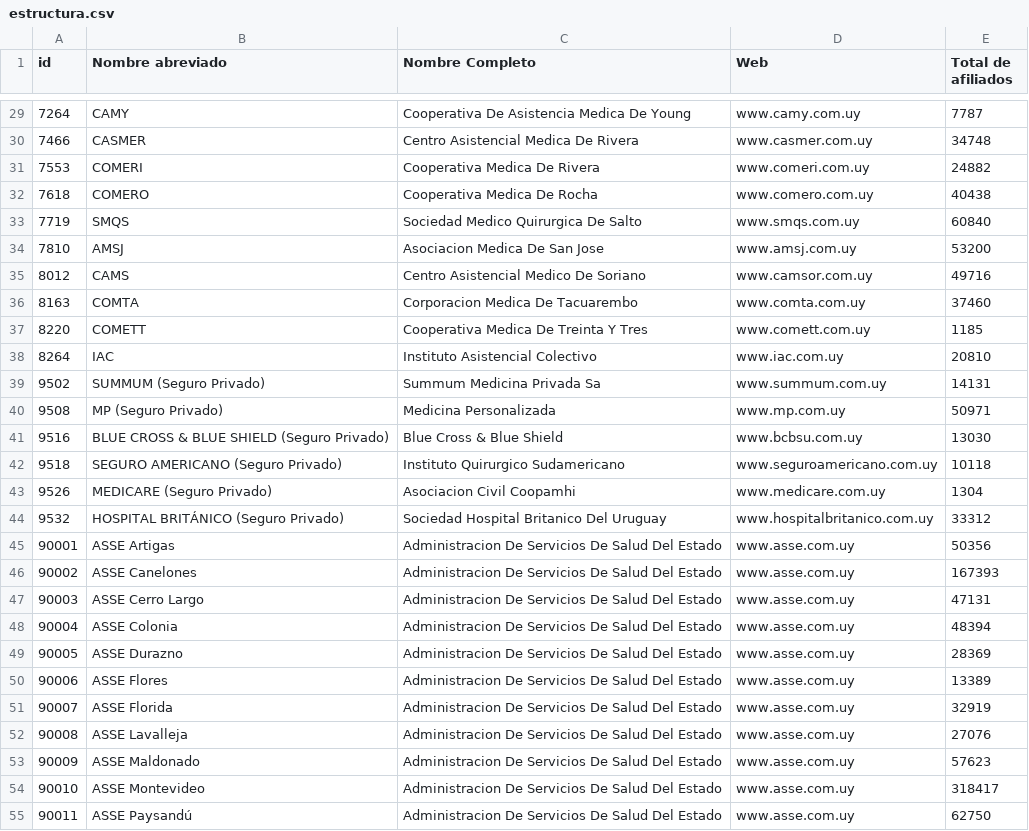
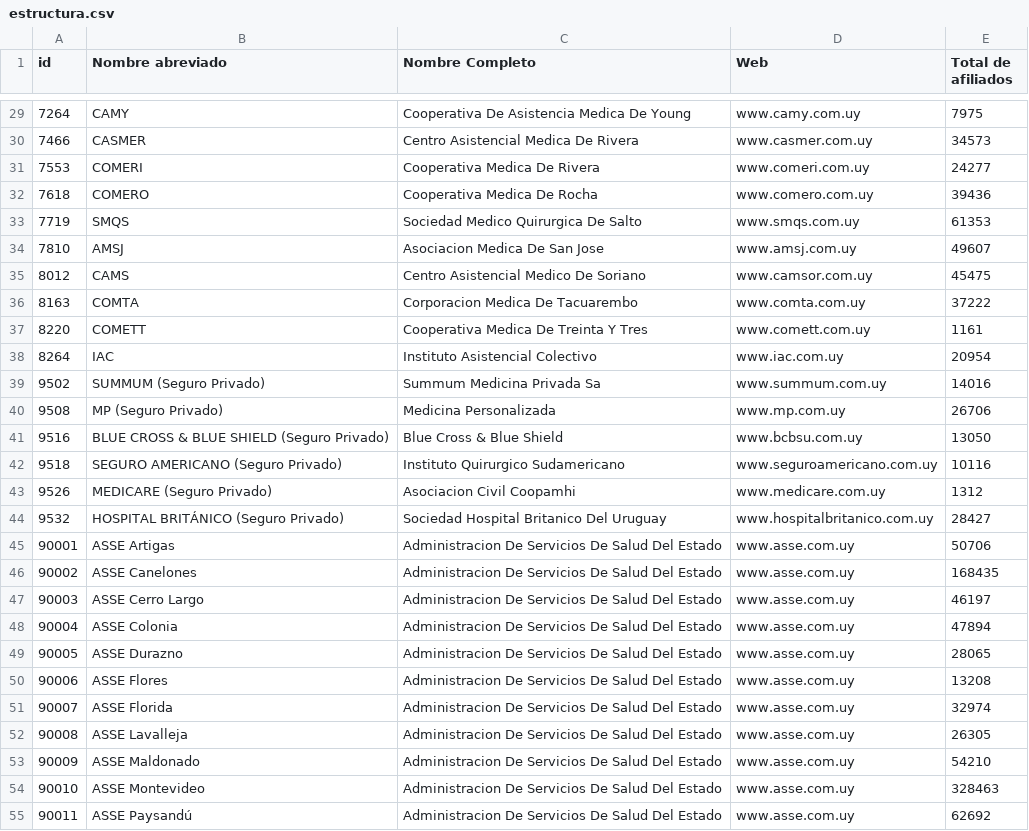
Before and after one commit to datauy/ATuServicio, a CSV file: db/data/estructura.csv, drawn as a sheet; only a part is shown, gaps mark what is left out; the diff covers the shown part only.

Commit message:
Actualización de datos de afiliados - estructura

```diff
--- a/db/data/estructura.csv
+++ b/db/data/estructura.csv
@@ -29,27 +29,27 @@ id,Nombre abreviado,Nombre Completo,Web,Total de afiliados
-7264,CAMY,Cooperativa De Asistencia Medica De Young,www.camy.com.uy,7787
-7466,CASMER,Centro Asistencial Medica De Rivera,www.casmer.com.uy,34748
-7553,COMERI,Cooperativa Medica De Rivera,www.comeri.com.uy,24882
-7618,COMERO,Cooperativa Medica De Rocha,www.comero.com.uy,40438
-7719,SMQS,Sociedad Medico Quirurgica De Salto,www.smqs.com.uy,60840
-7810,AMSJ,Asociacion Medica De San Jose,www.amsj.com.uy,53200
-8012,CAMS,Centro Asistencial Medico De Soriano,www.camsor.com.uy,49716
-8163,COMTA,Corporacion Medica De Tacuarembo,www.comta.com.uy,37460
-8220,COMETT,Cooperativa Medica De Treinta Y Tres,www.comett.com.uy,1185
-8264,IAC,Instituto Asistencial Colectivo,www.iac.com.uy,20810
-9502,SUMMUM (Seguro Privado),Summum Medicina Privada Sa,www.summum.com.uy,14131
-9508,MP (Seguro Privado),Medicina Personalizada,www.mp.com.uy,50971
-9516,BLUE CROSS & BLUE SHIELD (Seguro Privado),Blue Cross & Blue Shield,www.bcbsu.com.uy,13030
-9518,SEGURO AMERICANO (Seguro Privado),Instituto Quirurgico Sudamericano,www.seguroamericano.com.uy,10118
-9526,MEDICARE (Seguro Privado),Asociacion Civil Coopamhi,www.medicare.com.uy,1304
-9532,HOSPITAL BRITÁNICO (Seguro Privado),Sociedad Hospital Britanico Del Uruguay,www.hospitalbritanico.com.uy,33312
-90001,ASSE Artigas,Administracion De Servicios De Salud Del Estado,www.asse.com.uy,50356
-90002,ASSE Canelones,Administracion De Servicios De Salud Del Estado,www.asse.com.uy,167393
-90003,ASSE Cerro Largo,Administracion De Servicios De Salud Del Estado,www.asse.com.uy,47131
-90004,ASSE Colonia,Administracion De Servicios De Salud Del Estado,www.asse.com.uy,48394
-90005,ASSE Durazno,Administracion De Servicios De Salud Del Estado,www.asse.com.uy,28369
-90006,ASSE Flores,Administracion De Servicios De Salud Del Estado,www.asse.com.uy,13389
-90007,ASSE Florida,Administracion De Servicios De Salud Del Estado,www.asse.com.uy,32919
-90008,ASSE Lavalleja,Administracion De Servicios De Salud Del Estado,www.asse.com.uy,27076
-90009,ASSE Maldonado,Administracion De Servicios De Salud Del Estado,www.asse.com.uy,57623
-90010,ASSE Montevideo,Administracion De Servicios De Salud Del Estado,www.asse.com.uy,318417
-90011,ASSE Paysandú,Administracion De Servicios De Salud Del Estado,www.asse.com.uy,62750
+7264,"CAMY","Cooperativa De Asistencia Medica De Young","www.camy.com.uy",7975
+7466,"CASMER","Centro Asistencial Medica De Rivera","www.casmer.com.uy",34573
+7553,"COMERI","Cooperativa Medica De Rivera","www.comeri.com.uy",24277
+7618,"COMERO","Cooperativa Medica De Rocha","www.comero.com.uy",39436
+7719,"SMQS","Sociedad Medico Quirurgica De Salto","www.smqs.com.uy",61353
+7810,"AMSJ","Asociacion Medica De San Jose","www.amsj.com.uy",49607
+8012,"CAMS","Centro Asistencial Medico De Soriano","www.camsor.com.uy",45475
+8163,"COMTA","Corporacion Medica De Tacuarembo","www.comta.com.uy",37222
+8220,"COMETT","Cooperativa Medica De Treinta Y Tres","www.comett.com.uy",1161
+8264,"IAC","Instituto Asistencial Colectivo","www.iac.com.uy",20954
+9502,"SUMMUM (Seguro Privado)","Summum Medicina Privada Sa","www.summum.com.uy",14016
+9508,"MP (Seguro Privado)","Medicina Personalizada","www.mp.com.uy",26706
+9516,"BLUE CROSS & BLUE SHIELD (Seguro Privado)","Blue Cross & Blue Shield","www.bcbsu.com.uy",13050
+9518,"SEGURO AMERICANO (Seguro Privado)","Instituto Quirurgico Sudamericano","www.seguroamericano.com.uy",10116
+9526,"MEDICARE (Seguro Privado)","Asociacion Civil Coopamhi","www.medicare.com.uy",1312
+9532,"HOSPITAL BRITÁNICO (Seguro Privado)","Sociedad Hospital Britanico Del Uruguay","www.hospitalbritanico.com.uy",28427
+90001,"ASSE Artigas","Administracion De Servicios De Salud Del Estado","www.asse.com.uy",50706
+90002,"ASSE Canelones","Administracion De Servicios De Salud Del Estado","www.asse.com.uy",168435
+90003,"ASSE Cerro Largo","Administracion De Servicios De Salud Del Estado","www.asse.com.uy",46197
+90004,"ASSE Colonia","Administracion De Servicios De Salud Del Estado","www.asse.com.uy",47894
+90005,"ASSE Durazno","Administracion De Servicios De Salud Del Estado","www.asse.com.uy",28065
+90006,"ASSE Flores","Administracion De Servicios De Salud Del Estado","www.asse.com.uy",13208
+90007,"ASSE Florida","Administracion De Servicios De Salud Del Estado","www.asse.com.uy",32974
+90008,"ASSE Lavalleja","Administracion De Servicios De Salud Del Estado","www.asse.com.uy",26305
+90009,"ASSE Maldonado","Administracion De Servicios De Salud Del Estado","www.asse.com.uy",54210
+90010,"ASSE Montevideo","Administracion De Servicios De Salud Del Estado","www.asse.com.uy",328463
+90011,"ASSE Paysandú","Administracion De Servicios De Salud Del Estado","www.asse.com.uy",62692
```
Also changed, not shown: 35 edited cells elsewhere in this file.
